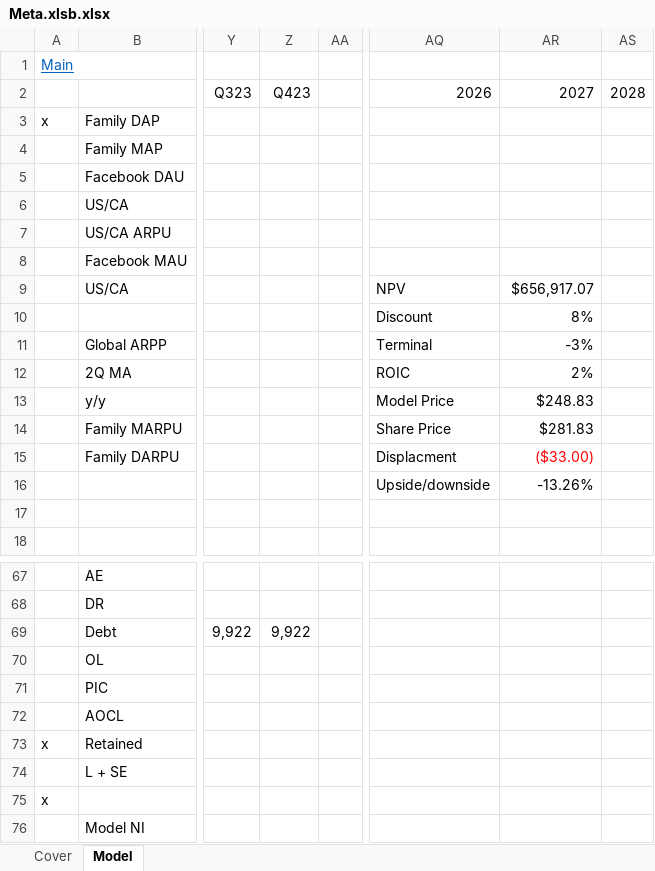
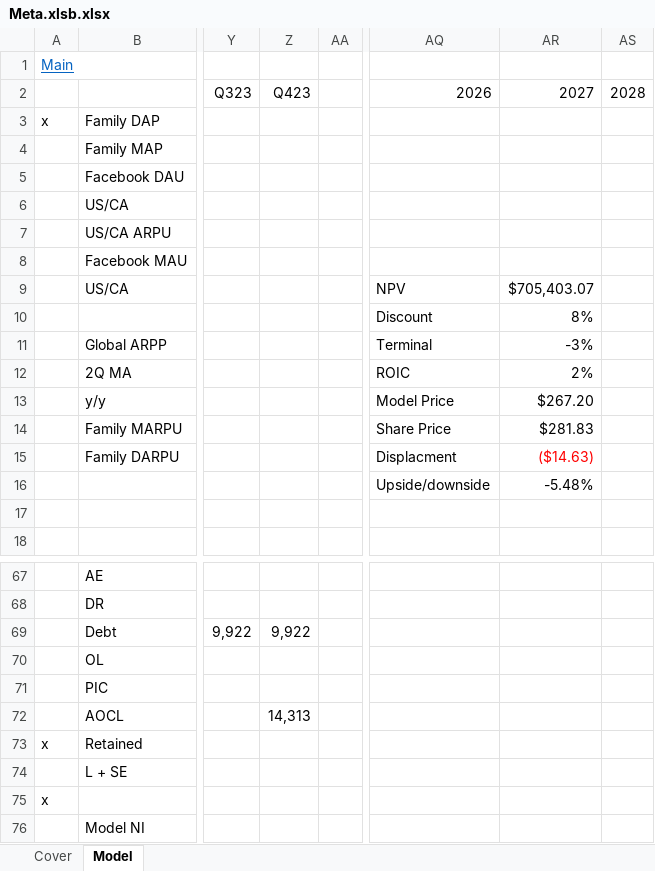
Before and after one commit to adub34/Models, an Excel workbook: Meta.xlsb.xlsx, sheet Model, drawn as a sheet; only a part is shown, gaps mark what is left out; values as stored, in another font and other column widths than the file's, no borders; the diff names each change by its address in the sheet, - before the commit and + after, or states it on an @@ line.

```diff
--- a/Meta.xlsb.xlsx (sheet Model)
+++ b/Meta.xlsb.xlsx (sheet Model)
-AR9: $656,917.07
+AR9: $705,403.07
-AR13: $248.83
+AR13: $267.20
-AR15: ($33.00)
+AR15: ($14.63)
-AR16: -13.26%
+AR16: -5.48%
-Z72: (empty)
+Z72: 14,313
```
Also changed, not shown: sheet Cover.
